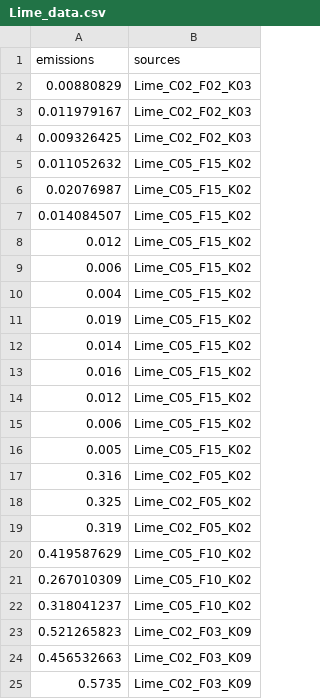
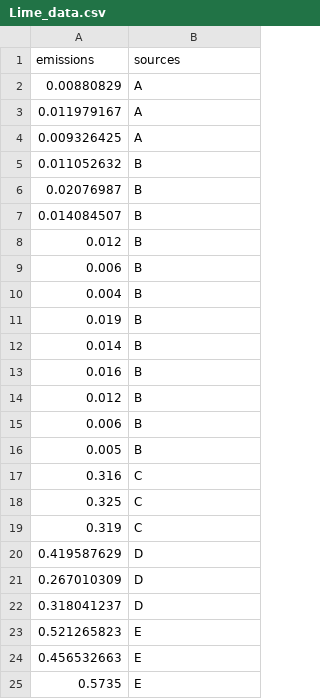
Before and after one commit to LuddaLudwig/UPLforOAR, a CSV file: vignettes/Lime_data.csv, drawn as a sheet.

```diff
--- a/vignettes/Lime_data.csv
+++ b/vignettes/Lime_data.csv
@@ -1,25 +1,25 @@
 emissions,sources
-0.00880829,Lime_C02_F02_K03
-0.011979167,Lime_C02_F02_K03
-0.009326425,Lime_C02_F02_K03
-0.011052632,Lime_C05_F15_K02
-0.02076987,Lime_C05_F15_K02
-0.014084507,Lime_C05_F15_K02
-0.012,Lime_C05_F15_K02
-0.006,Lime_C05_F15_K02
-0.004,Lime_C05_F15_K02
-0.019,Lime_C05_F15_K02
-0.014,Lime_C05_F15_K02
-0.016,Lime_C05_F15_K02
-0.012,Lime_C05_F15_K02
-0.006,Lime_C05_F15_K02
-0.005,Lime_C05_F15_K02
-0.316,Lime_C02_F05_K02
-0.325,Lime_C02_F05_K02
-0.319,Lime_C02_F05_K02
-0.419587629,Lime_C05_F10_K02
-0.267010309,Lime_C05_F10_K02
-0.318041237,Lime_C05_F10_K02
-0.521265823,Lime_C02_F03_K09
-0.456532663,Lime_C02_F03_K09
-0.5735,Lime_C02_F03_K09
+0.00880829,A
+0.011979167,A
+0.009326425,A
+0.011052632,B
+0.02076987,B
+0.014084507,B
+0.012,B
+0.006,B
+0.004,B
+0.019,B
+0.014,B
+0.016,B
+0.012,B
+0.006,B
+0.005,B
+0.316,C
+0.325,C
+0.319,C
+0.419587629,D
+0.267010309,D
+0.318041237,D
+0.521265823,E
+0.456532663,E
+0.5735,E
```
Also changed, not shown: vignettes/IIS_HCl.csv.
